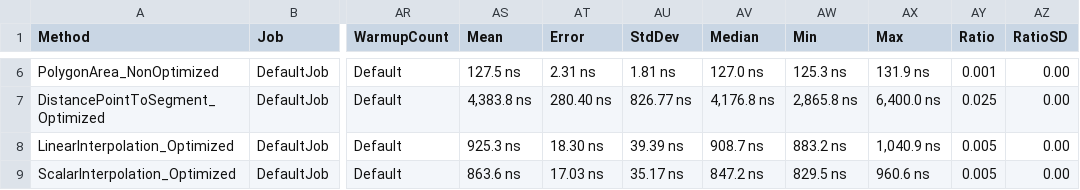
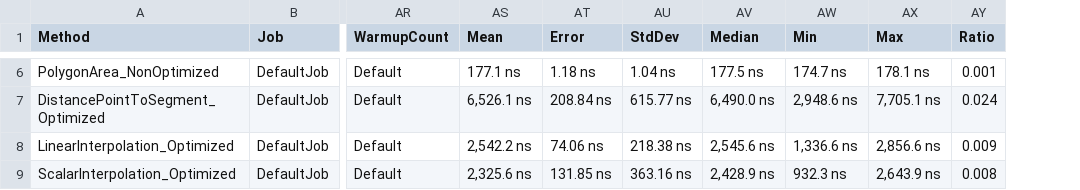
Before and after one commit to MabinogiCode/FastGeoMesh, a CSV file: FastGeoMesh.Benchmarks/BenchmarkDotNet.Artifacts/results/FastGeoMesh.Benchmarks.Geometry.GeometryHelperBenchmark-report.csv, drawn as a sheet; only a part is shown, gaps mark what is left out; the diff covers the shown part only; the diff names each change by its address in the sheet, - before the commit and + after, or states it on an @@ line.

```diff
--- a/FastGeoMesh.Benchmarks/BenchmarkDotNet.Artifacts/results/FastGeoMesh.Benchmarks.Geometry.GeometryHelperBenchmark-report.csv
+++ b/FastGeoMesh.Benchmarks/BenchmarkDotNet.Artifacts/results/FastGeoMesh.Benchmarks.Geometry.GeometryHelperBenchmark-report.csv
-column AZ (RatioSD), rows 6-9: all 0.00
-AS6 (Mean): 127.5 ns
+AS6 (Mean): 177.1 ns
-AT6 (Error): 2.31 ns
+AT6 (Error): 1.18 ns
-AU6 (StdDev): 1.81 ns
+AU6 (StdDev): 1.04 ns
-AV6 (Median): 127.0 ns
+AV6 (Median): 177.5 ns
-AW6 (Min): 125.3 ns
+AW6 (Min): 174.7 ns
-AX6 (Max): 131.9 ns
+AX6 (Max): 178.1 ns
-AS7 (Mean): 4,383.8 ns
+AS7 (Mean): 6,526.1 ns
-AT7 (Error): 280.40 ns
+AT7 (Error): 208.84 ns
-AU7 (StdDev): 826.77 ns
+AU7 (StdDev): 615.77 ns
-AV7 (Median): 4,176.8 ns
+AV7 (Median): 6,490.0 ns
-AW7 (Min): 2,865.8 ns
+AW7 (Min): 2,948.6 ns
-AX7 (Max): 6,400.0 ns
+AX7 (Max): 7,705.1 ns
-AY7 (Ratio): 0.025
+AY7 (Ratio): 0.024
-AS8 (Mean): 925.3 ns
+AS8 (Mean): 2,542.2 ns
-AT8 (Error): 18.30 ns
+AT8 (Error): 74.06 ns
-AU8 (StdDev): 39.39 ns
+AU8 (StdDev): 218.38 ns
-AV8 (Median): 908.7 ns
+AV8 (Median): 2,545.6 ns
-AW8 (Min): 883.2 ns
+AW8 (Min): 1,336.6 ns
-AX8 (Max): 1,040.9 ns
+AX8 (Max): 2,856.6 ns
-AY8 (Ratio): 0.005
+AY8 (Ratio): 0.009
-AS9 (Mean): 863.6 ns
+AS9 (Mean): 2,325.6 ns
-AT9 (Error): 17.03 ns
+AT9 (Error): 131.85 ns
-AU9 (StdDev): 35.17 ns
+AU9 (StdDev): 363.16 ns
-AV9 (Median): 847.2 ns
+AV9 (Median): 2,428.9 ns
-AW9 (Min): 829.5 ns
+AW9 (Min): 932.3 ns
-AX9 (Max): 960.6 ns
+AX9 (Max): 2,643.9 ns
-AY9 (Ratio): 0.005
+AY9 (Ratio): 0.008
```
Also changed, not shown: 34 edited cells elsewhere in this file, FastGeoMesh.Benchmarks/BenchmarkDotNet.Artifacts/results/FastGeoMesh.Benchmarks.Geometry.Vec2OperationsBenchmark-report.csv, FastGeoMesh.Benchmarks/BenchmarkDotNet.Artifacts/results/FastGeoMesh.Benchmarks.Geometry.Vec3OperationsBenchmark-report.csv, 18 other files.
